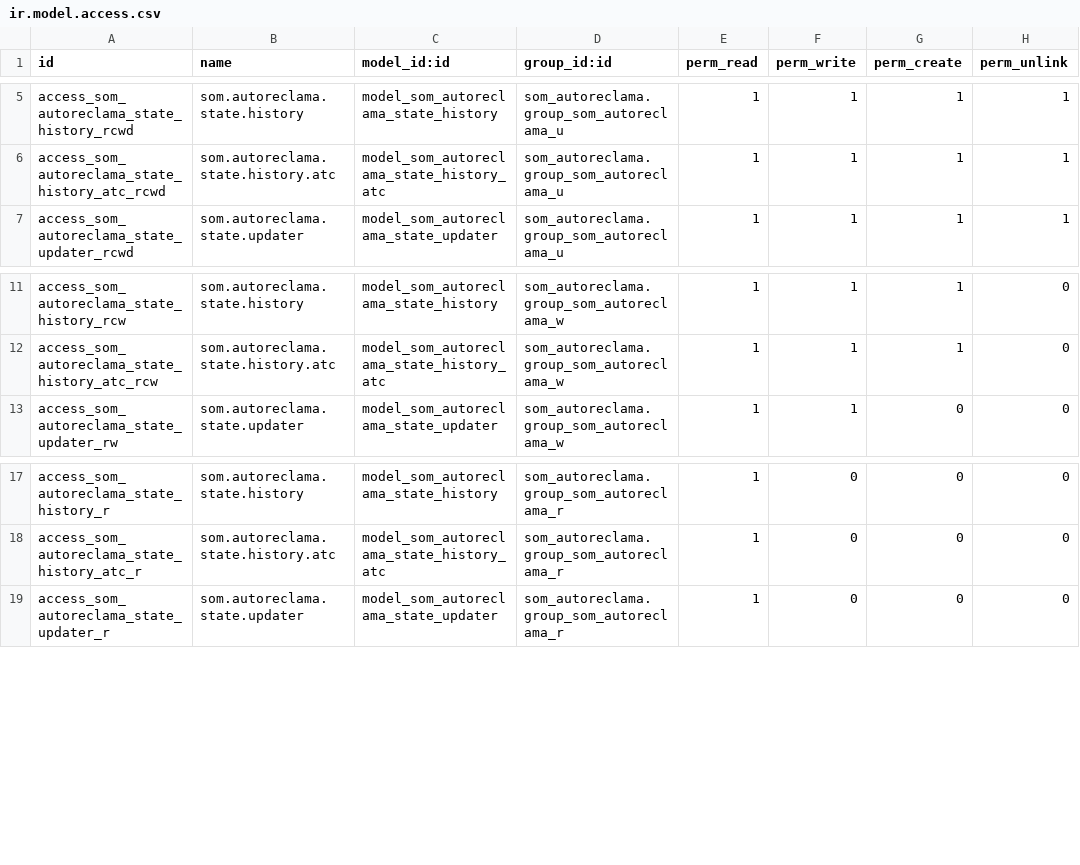
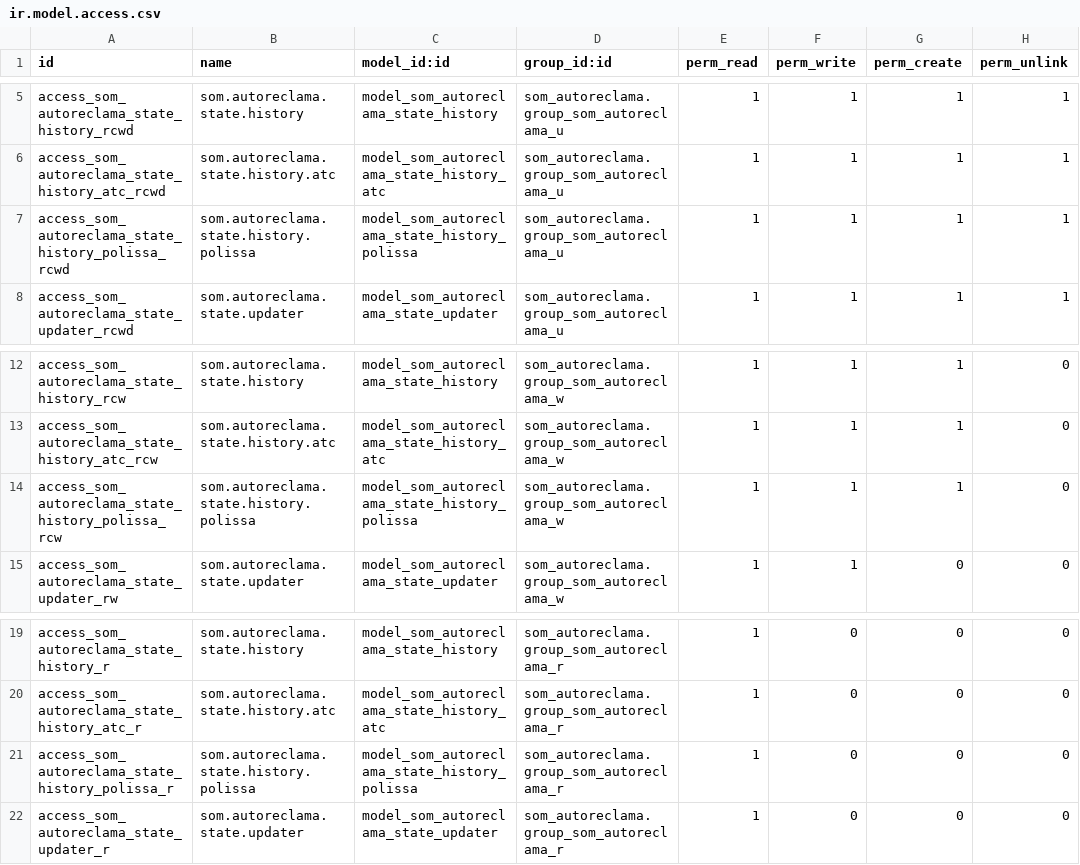
Before and after one commit to Som-Energia/openerp_som_addons, a CSV file: som_autoreclama/security/ir.model.access.csv, drawn as a sheet; only a part is shown, gaps mark what is left out.

Commit message:
create hte anchor to giscedata.polissa and the relation with history
Co-authored-by: Xavier Terés <xavier.teres@somenergia.coop>

```diff
--- a/som_autoreclama/security/ir.model.access.csv
+++ b/som_autoreclama/security/ir.model.access.csv
@@ -6,2 +6,3 @@
 "access_som_autoreclama_state_history_atc_rcwd","som.autoreclama.state.history.atc","model_som_autoreclama_state_history_atc","som_autoreclama.group_som_autoreclama_u",1,1,1,1
+"access_som_autoreclama_state_history_polissa_rcwd","som.autoreclama.state.history.polissa","model_som_autoreclama_state_history_polissa","som_autoreclama.group_som_autoreclama_u",1,1,1,1
 "access_som_autoreclama_state_updater_rcwd","som.autoreclama.state.updater","model_som_autoreclama_state_updater","som_autoreclama.group_som_autoreclama_u",1,1,1,1
@@ -12,2 +13,3 @@
 "access_som_autoreclama_state_history_atc_rcw","som.autoreclama.state.history.atc","model_som_autoreclama_state_history_atc","som_autoreclama.group_som_autoreclama_w",1,1,1,0
+"access_som_autoreclama_state_history_polissa_rcw","som.autoreclama.state.history.polissa","model_som_autoreclama_state_history_polissa","som_autoreclama.group_som_autoreclama_w",1,1,1,0
 "access_som_autoreclama_state_updater_rw","som.autoreclama.state.updater","model_som_autoreclama_state_updater","som_autoreclama.group_som_autoreclama_w",1,1,0,0
@@ -18,2 +20,3 @@
 "access_som_autoreclama_state_history_atc_r","som.autoreclama.state.history.atc","model_som_autoreclama_state_history_atc","som_autoreclama.group_som_autoreclama_r",1,0,0,0
+"access_som_autoreclama_state_history_polissa_r","som.autoreclama.state.history.polissa","model_som_autoreclama_state_history_polissa","som_autoreclama.group_som_autoreclama_r",1,0,0,0
 "access_som_autoreclama_state_updater_r","som.autoreclama.state.updater","model_som_autoreclama_state_updater","som_autoreclama.group_som_autoreclama_r",1,0,0,0
```
Also changed, not shown: 6 other files.
